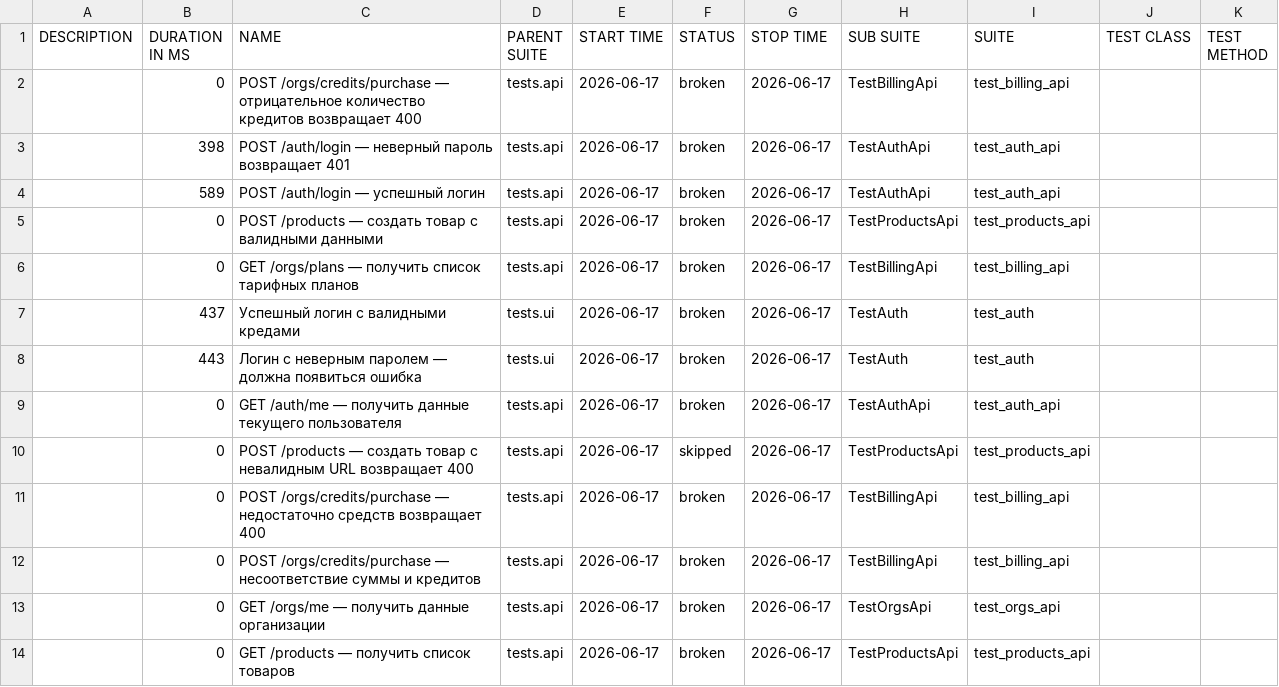
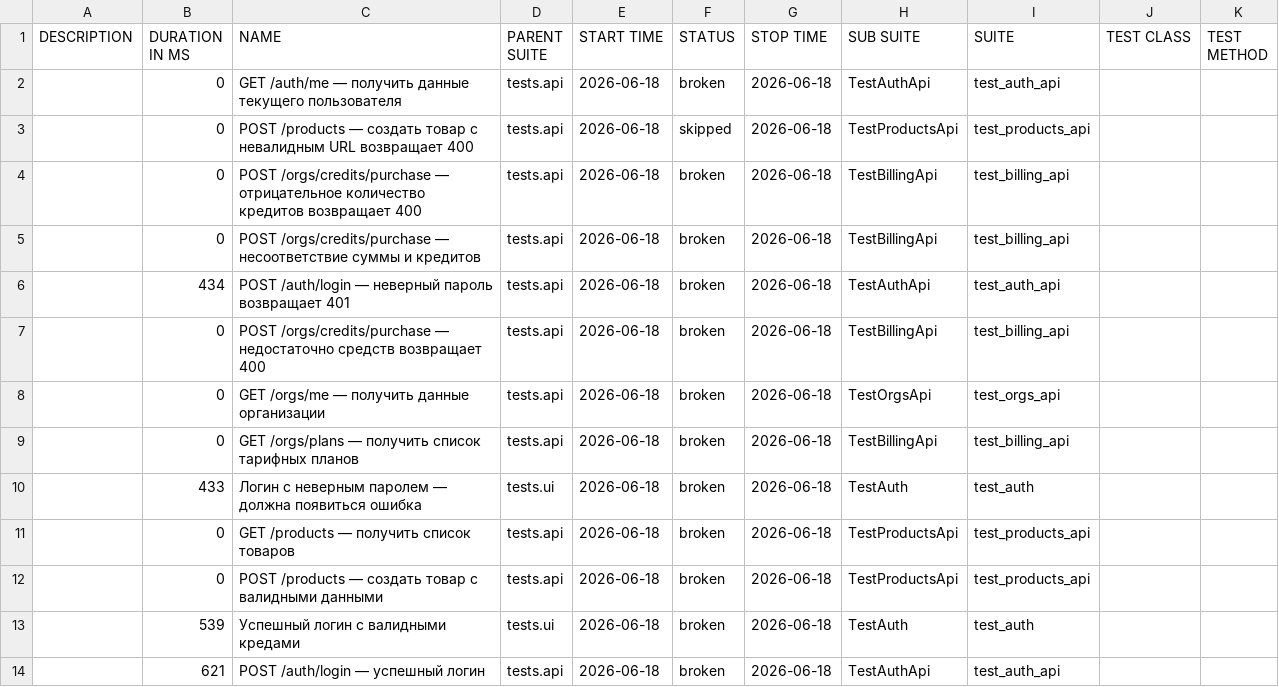
Before and after one commit to Sunaaa1/kartochki-tests, a CSV file: data/suites.csv, drawn as a sheet.

```diff
--- a/data/suites.csv
+++ b/data/suites.csv
@@ -1,14 +1,14 @@
 "DESCRIPTION","DURATION IN MS","NAME","PARENT SUITE","START TIME","STATUS","STOP TIME","SUB SUITE","SUITE","TEST CLASS","TEST METHOD"
-"","0","POST /orgs/credits/purchase — отрицательное количество кредитов возвращает 400","tests.api","2026-06-17","broken","2026-06-17","TestBillingApi","test_billing_api","",""
-"","398","POST /auth/login — неверный пароль возвращает 401","tests.api","2026-06-17","broken","2026-06-17","TestAuthApi","test_auth_api","",""
-"","589","POST /auth/login — успешный логин","tests.api","2026-06-17","broken","2026-06-17","TestAuthApi","test_auth_api","",""
-"","0","POST /products — создать товар с валидными данными","tests.api","2026-06-17","broken","2026-06-17","TestProductsApi","test_products_api","",""
-"","0","GET /orgs/plans — получить список тарифных планов","tests.api","2026-06-17","broken","2026-06-17","TestBillingApi","test_billing_api","",""
-"","437","Успешный логин с валидными кредами","tests.ui","2026-06-17","broken","2026-06-17","TestAuth","test_auth","",""
-"","443","Логин с неверным паролем — должна появиться ошибка","tests.ui","2026-06-17","broken","2026-06-17","TestAuth","test_auth","",""
-"","0","GET /auth/me — получить данные текущего пользователя","tests.api","2026-06-17","broken","2026-06-17","TestAuthApi","test_auth_api","",""
-"","0","POST /products — создать товар с невалидным URL возвращает 400","tests.api","2026-06-17","skipped","2026-06-17","TestProductsApi","test_products_api","",""
-"","0","POST /orgs/credits/purchase — недостаточно средств возвращает 400","tests.api","2026-06-17","broken","2026-06-17","TestBillingApi","test_billing_api","",""
-"","0","POST /orgs/credits/purchase — несоответствие суммы и кредитов","tests.api","2026-06-17","broken","2026-06-17","TestBillingApi","test_billing_api","",""
-"","0","GET /orgs/me — получить данные организации","tests.api","2026-06-17","broken","2026-06-17","TestOrgsApi","test_orgs_api","",""
-"","0","GET /products — получить список товаров","tests.api","2026-06-17","broken","2026-06-17","TestProductsApi","test_products_api","",""
+"","0","GET /auth/me — получить данные текущего пользователя","tests.api","2026-06-18","broken","2026-06-18","TestAuthApi","test_auth_api","",""
+"","0","POST /products — создать товар с невалидным URL возвращает 400","tests.api","2026-06-18","skipped","2026-06-18","TestProductsApi","test_products_api","",""
+"","0","POST /orgs/credits/purchase — отрицательное количество кредитов возвращает 400","tests.api","2026-06-18","broken","2026-06-18","TestBillingApi","test_billing_api","",""
+"","0","POST /orgs/credits/purchase — несоответствие суммы и кредитов","tests.api","2026-06-18","broken","2026-06-18","TestBillingApi","test_billing_api","",""
+"","434","POST /auth/login — неверный пароль возвращает 401","tests.api","2026-06-18","broken","2026-06-18","TestAuthApi","test_auth_api","",""
+"","0","POST /orgs/credits/purchase — недостаточно средств возвращает 400","tests.api","2026-06-18","broken","2026-06-18","TestBillingApi","test_billing_api","",""
+"","0","GET /orgs/me — получить данные организации","tests.api","2026-06-18","broken","2026-06-18","TestOrgsApi","test_orgs_api","",""
+"","0","GET /orgs/plans — получить список тарифных планов","tests.api","2026-06-18","broken","2026-06-18","TestBillingApi","test_billing_api","",""
+"","433","Логин с неверным паролем — должна появиться ошибка","tests.ui","2026-06-18","broken","2026-06-18","TestAuth","test_auth","",""
+"","0","GET /products — получить список товаров","tests.api","2026-06-18","broken","2026-06-18","TestProductsApi","test_products_api","",""
+"","0","POST /products — создать товар с валидными данными","tests.api","2026-06-18","broken","2026-06-18","TestProductsApi","test_products_api","",""
+"","539","Успешный логин с валидными кредами","tests.ui","2026-06-18","broken","2026-06-18","TestAuth","test_auth","",""
+"","621","POST /auth/login — успешный логин","tests.api","2026-06-18","broken","2026-06-18","TestAuthApi","test_auth_api","",""
```
Also changed, not shown: data/behaviors.csv, 47 other files.
